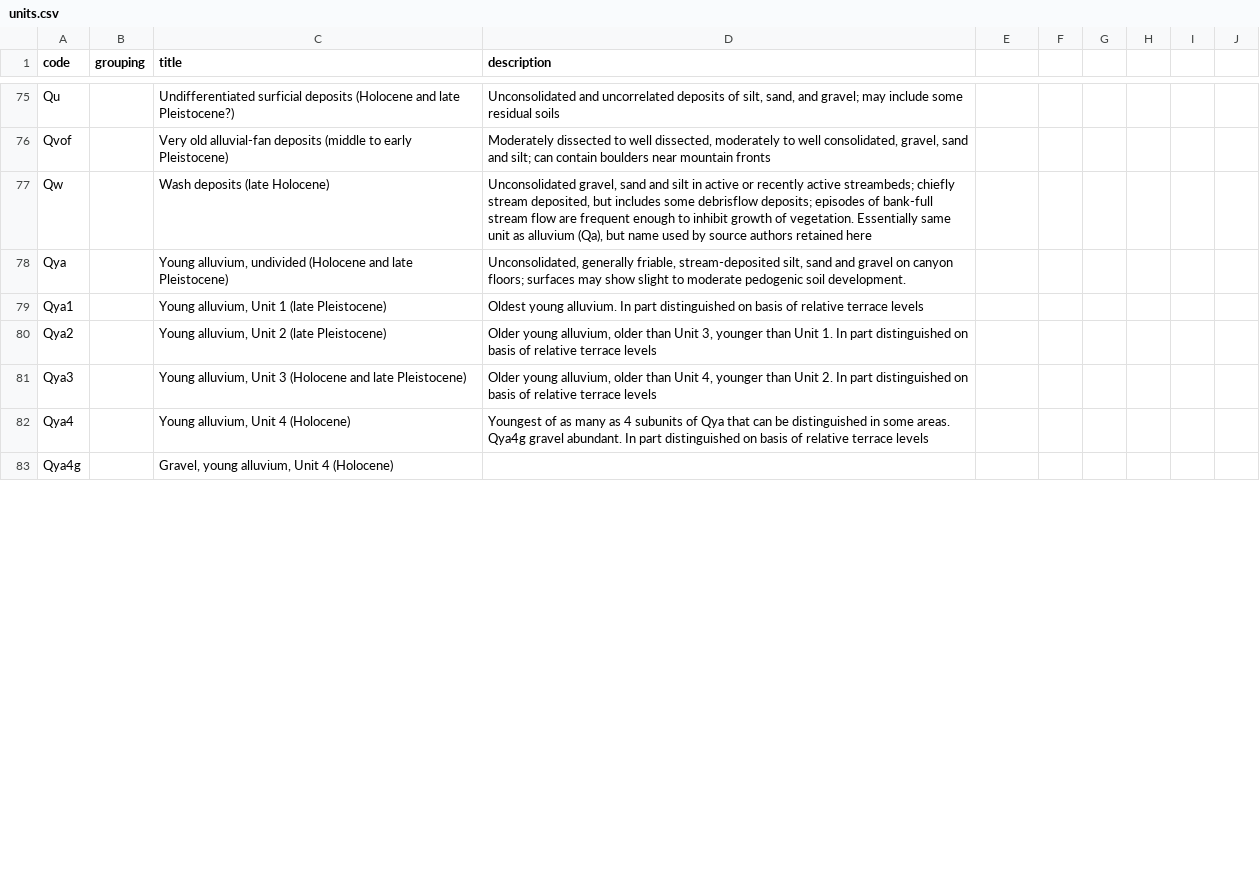
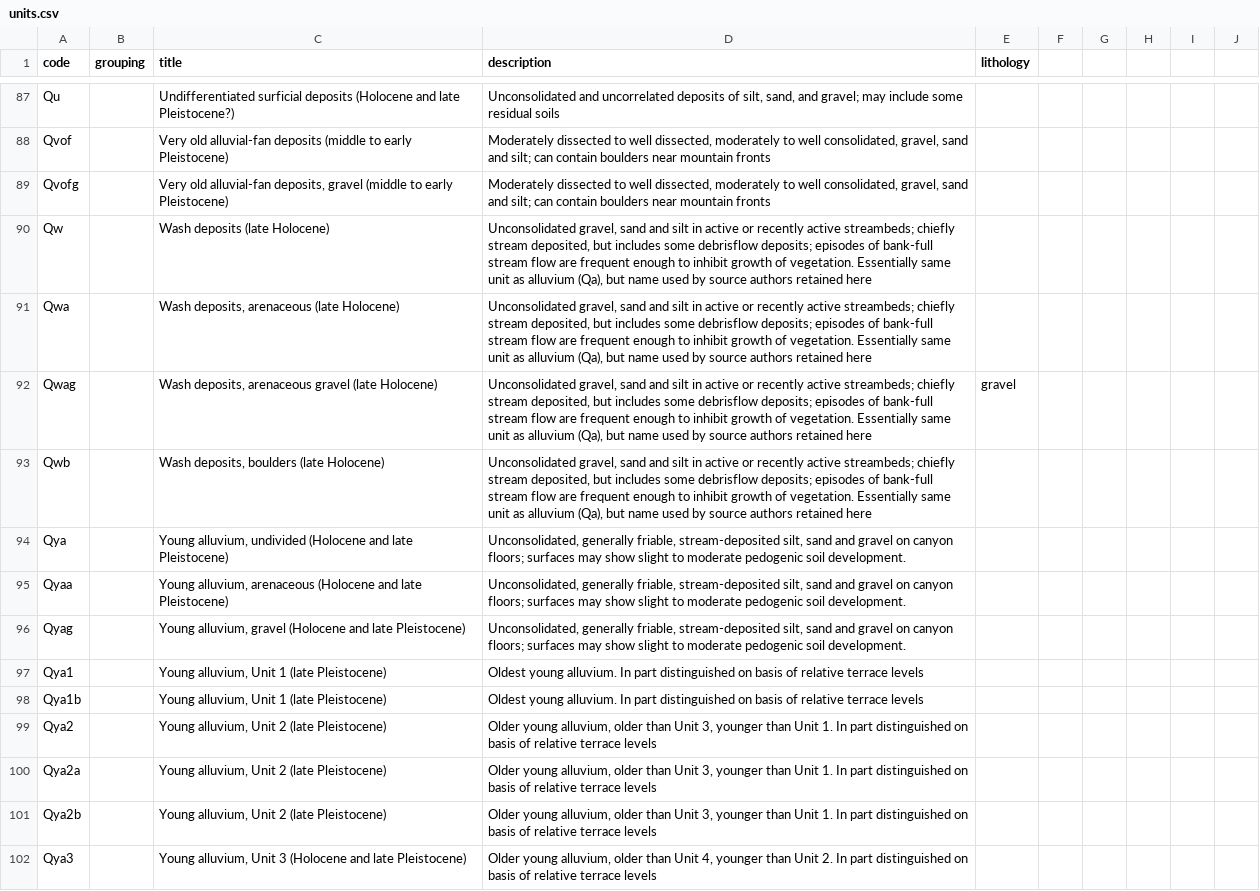
Before and after one commit to kueda/underfoot, a CSV file: sources/of2005_1019/units.csv, drawn as a sheet; only a part is shown, gaps mark what is left out; the shorter side is filled out with more unchanged rows; the diff covers the shown part only.

Commit message:
Several updates to work with the LA pack
* updated units.csv
* several new lithologies
* tried to favor inference of rocks over non-rock lithologies

```diff
--- a/sources/of2005_1019/units.csv
+++ b/sources/of2005_1019/units.csv
@@ -1 +1 @@
-code,grouping,title,description,,,,,,
+code,grouping,title,description,lithology
@@ -76,0 +89 @@ Qvof,,Very old alluvial-fan deposits (middle to early Pleistocene),"Moderately d
+Qvofg,,"Very old alluvial-fan deposits, gravel (middle to early Pleistocene)","Moderately dissected to well dissected, moderately to well consolidated, gravel, sand and silt; can contain boulders near mountain fronts",
@@ -77,0 +91,3 @@ Qw,,Wash deposits (late Holocene),"Unconsolidated gravel, sand and silt in activ
+Qwa,,"Wash deposits, arenaceous (late Holocene)","Unconsolidated gravel, sand and silt in active or recently active streambeds; chiefly stream deposited, but includes some debrisflow deposits; episodes of bank-full stream flow are frequent enough to inhibit growth of vegetation. Essentially same unit as alluvium (Qa), but name used by source authors retained here",
+Qwag,,"Wash deposits, arenaceous gravel (late Holocene)","Unconsolidated gravel, sand and silt in active or recently active streambeds; chiefly stream deposited, but includes some debrisflow deposits; episodes of bank-full stream flow are frequent enough to inhibit growth of vegetation. Essentially same unit as alluvium (Qa), but name used by source authors retained here",gravel
+Qwb,,"Wash deposits, boulders (late Holocene)","Unconsolidated gravel, sand and silt in active or recently active streambeds; chiefly stream deposited, but includes some debrisflow deposits; episodes of bank-full stream flow are frequent enough to inhibit growth of vegetation. Essentially same unit as alluvium (Qa), but name used by source authors retained here",
@@ -78,0 +95,2 @@ Qya,,"Young alluvium, undivided (Holocene and late Pleistocene)","Unconsolidated
+Qyaa,,"Young alluvium, arenaceous (Holocene and late Pleistocene)","Unconsolidated, generally friable, stream-deposited silt, sand and gravel on canyon floors; surfaces may show slight to moderate pedogenic soil development.",
+Qyag,,"Young alluvium, gravel (Holocene and late Pleistocene)","Unconsolidated, generally friable, stream-deposited silt, sand and gravel on canyon floors; surfaces may show slight to moderate pedogenic soil development.",
@@ -79,0 +98 @@ Qya1,,"Young alluvium, Unit 1 (late Pleistocene)",Oldest young alluvium. In part
+Qya1b,,"Young alluvium, Unit 1 (late Pleistocene)",Oldest young alluvium. In part distinguished on basis of relative terrace levels,
@@ -80,0 +100,2 @@ Qya2,,"Young alluvium, Unit 2 (late Pleistocene)","Older young alluvium, older t
+Qya2a,,"Young alluvium, Unit 2 (late Pleistocene)","Older young alluvium, older than Unit 3, younger than Unit 1. In part distinguished on basis of relative terrace levels",
+Qya2b,,"Young alluvium, Unit 2 (late Pleistocene)","Older young alluvium, older than Unit 3, younger than Unit 1. In part distinguished on basis of relative terrace levels",
```
Also changed, not shown: 30 added rows, 2 removed rows and 29 edited cells elsewhere in this file, 5 other files.
